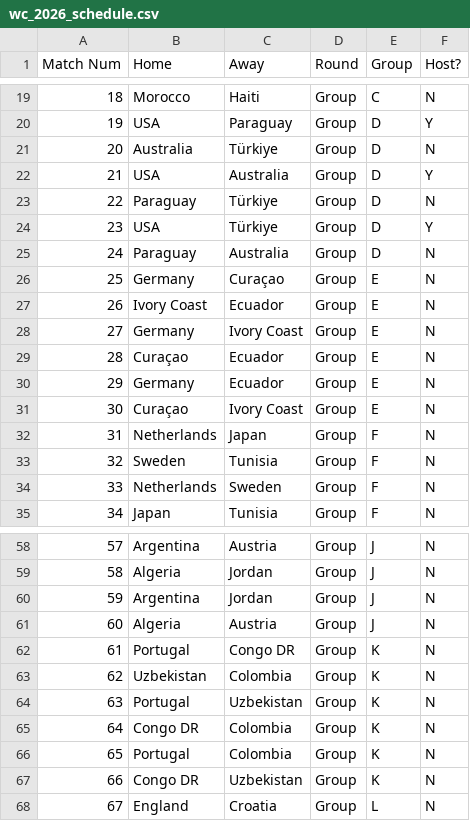
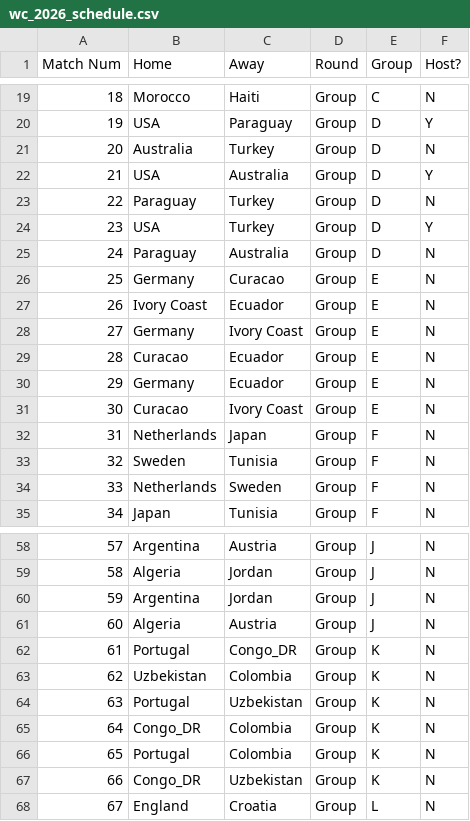
Before and after one commit to thomasgaudin-astro/tom_model, a CSV file: Data/wc_2026_schedule.csv, drawn as a sheet; only a part is shown, gaps mark what is left out; the diff covers the shown part only.

```diff
--- a/Data/wc_2026_schedule.csv
+++ b/Data/wc_2026_schedule.csv
@@ -20,13 +20,13 @@ Match Num,Home,Away,Round,Group,Host?
 19,USA,Paraguay,Group,D,Y
-20,Australia,Türkiye,Group,D,N
+20,Australia,Turkey,Group,D,N
 21,USA,Australia,Group,D,Y
-22,Paraguay,Türkiye,Group,D,N
-23,USA,Türkiye,Group,D,Y
+22,Paraguay,Turkey,Group,D,N
+23,USA,Turkey,Group,D,Y
 24,Paraguay,Australia,Group,D,N
-25,Germany,Curaçao,Group,E,N
+25,Germany,Curacao,Group,E,N
 26,Ivory Coast,Ecuador,Group,E,N
 27,Germany,Ivory Coast,Group,E,N
-28,Curaçao,Ecuador,Group,E,N
+28,Curacao,Ecuador,Group,E,N
 29,Germany,Ecuador,Group,E,N
-30,Curaçao,Ivory Coast,Group,E,N
+30,Curacao,Ivory Coast,Group,E,N
 31,Netherlands,Japan,Group,F,N
@@ -61,8 +61,8 @@ Match Num,Home,Away,Round,Group,Host?
 60,Algeria,Austria,Group,J,N
-61,Portugal,Congo DR,Group,K,N
+61,Portugal,Congo_DR,Group,K,N
 62,Uzbekistan,Colombia,Group,K,N
 63,Portugal,Uzbekistan,Group,K,N
-64,Congo DR,Colombia,Group,K,N
+64,Congo_DR,Colombia,Group,K,N
 65,Portugal,Colombia,Group,K,N
-66,Congo DR,Uzbekistan,Group,K,N
+66,Congo_DR,Uzbekistan,Group,K,N
 67,England,Croatia,Group,L,N
```
Also changed, not shown: 18 edited cells elsewhere in this file, 2 other files.
